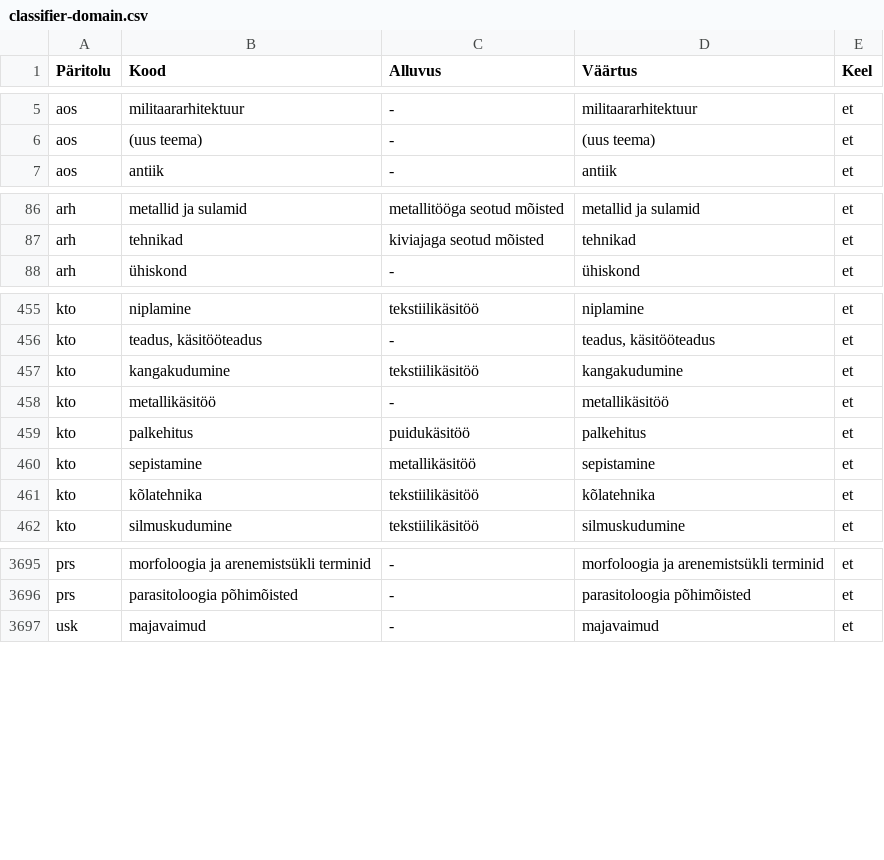
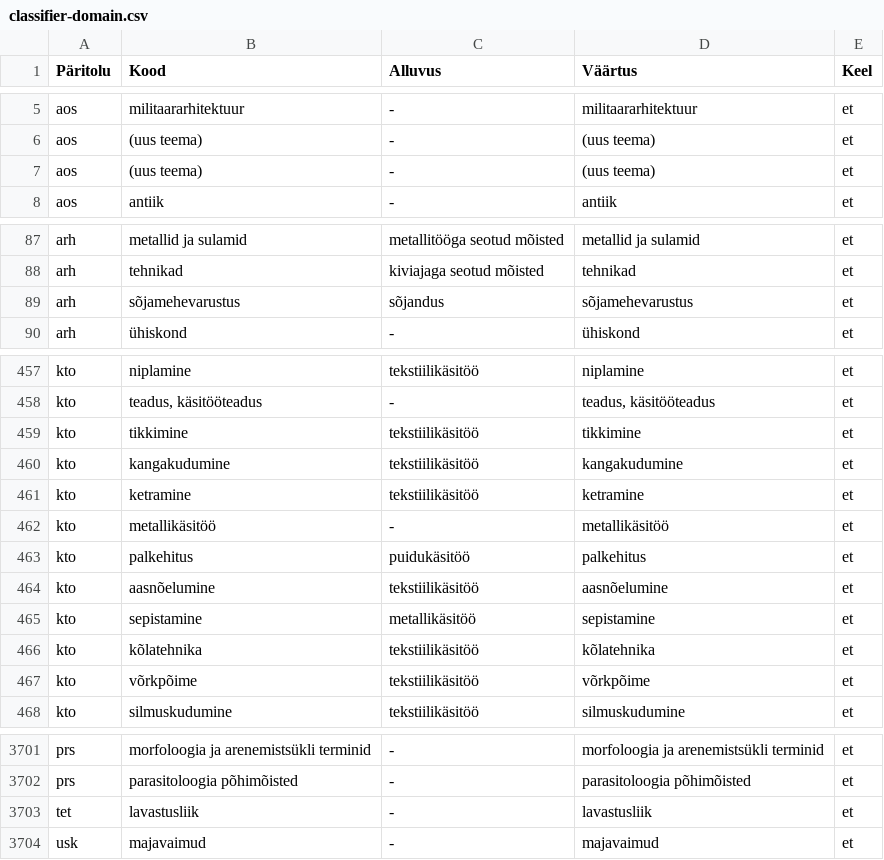
Before and after one commit to keeleinstituut/ekilex, a CSV file: ekilex-etl/fileresources/csv/classifier-domain.csv, drawn as a sheet; only a part is shown, gaps mark what is left out; the diff names each change by its address in the sheet, - before the commit and + after, or states it on an @@ line.

Commit message:
added domains from Termeki

```diff
--- a/ekilex-etl/fileresources/csv/classifier-domain.csv
+++ b/ekilex-etl/fileresources/csv/classifier-domain.csv
+row 7: aos | (uus teema) | - | (uus teema) | et
+row 89: arh | sõjamehevarustus | sõjandus | sõjamehevarustus | et
+row 459: kto | tikkimine | tekstiilikäsitöö | tikkimine | et
+row 461: kto | ketramine | tekstiilikäsitöö | ketramine | et
+row 464: kto | aasnõelumine | tekstiilikäsitöö | aasnõelumine | et
+row 467: kto | võrkpõime | tekstiilikäsitöö | võrkpõime | et
+row 3703: tet | lavastusliik | - | lavastusliik | et
```
Also changed, not shown: 2 other files.
